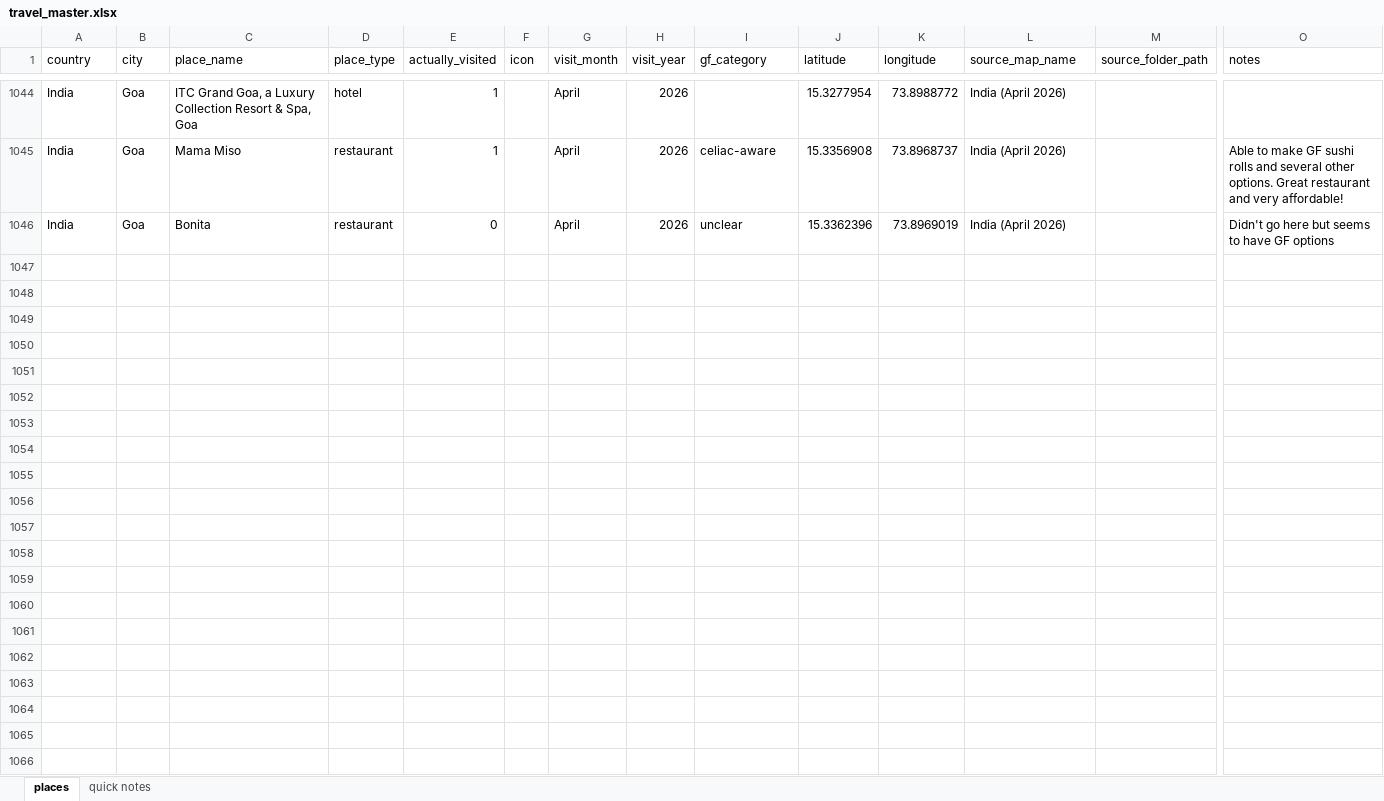
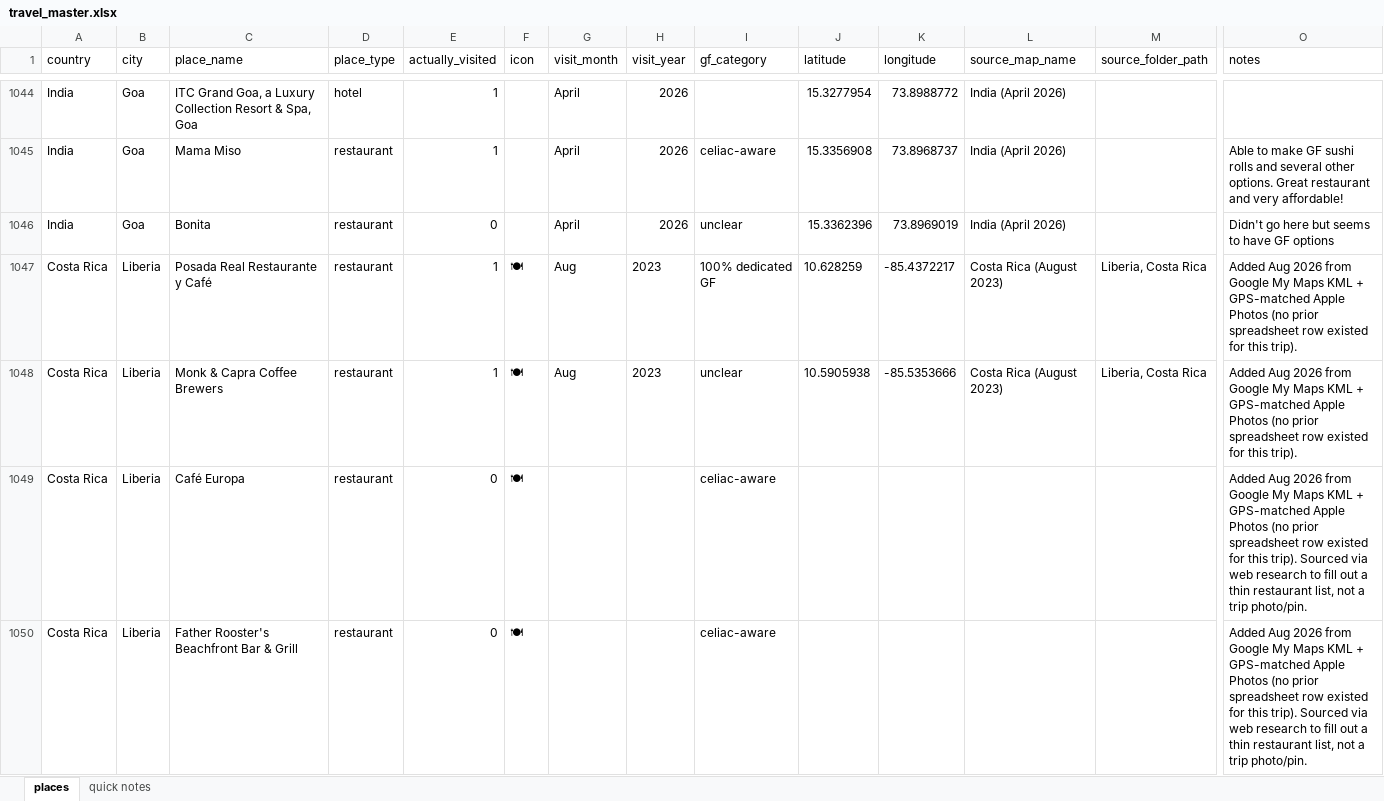
Before and after one commit to kellymdowd/GF-travel-site, an Excel workbook: travel_master.xlsx, sheet places, drawn as a sheet; only a part is shown, gaps mark what is left out; values as stored, in another font and other column widths than the file's, no borders; rows hold the shown columns only; the diff covers the shown part only; the diff names each change by its address in the sheet, - before the commit and + after, or states it on an @@ line.

```diff
--- a/travel_master.xlsx (sheet places)
+++ b/travel_master.xlsx (sheet places)
+row 1047: Costa Rica | Liberia | Posada Real Restaurante y Café | restaurant | 1 | 🍽 | Aug | 2023 | 100% dedicated GF | 10.628259 | -85.4372217 | Costa Rica (August 2023) | Liberia, Costa Rica | Added Aug 2026 from Google My Maps KML + GPS-matched Apple Photos (no prior spreadsheet row existed for this trip).
+row 1048: Costa Rica | Liberia | Monk & Capra Coffee Brewers | restaurant | 1 | 🍽 | Aug | 2023 | unclear | 10.5905938 | -85.5353666 | Costa Rica (August 2023) | Liberia, Costa Rica | Added Aug 2026 from Google My Maps KML + GPS-matched Apple Photos (no prior spreadsheet row existed for this trip).
+row 1049: Costa Rica | Liberia | Café Europa | restaurant | 0 | 🍽 |  |  | celiac-aware |  |  |  |  | Added Aug 2026 from Google My Maps KML + GPS-matched Apple Photos (no prior spreadsheet row existed for this trip). Sourced via web research to fill out a thin restaurant list, not a trip photo/pin.
+row 1050: Costa Rica | Liberia | Father Rooster's Beachfront Bar & Grill | restaurant | 0 | 🍽 |  |  | celiac-aware |  |  |  |  | Added Aug 2026 from Google My Maps KML + GPS-matched Apple Photos (no prior spreadsheet row existed for this trip). Sourced via web research to fill out a thin restaurant list, not a trip photo/pin.
```
Also changed, not shown: 9 added rows elsewhere in this sheet, 7 other files.
